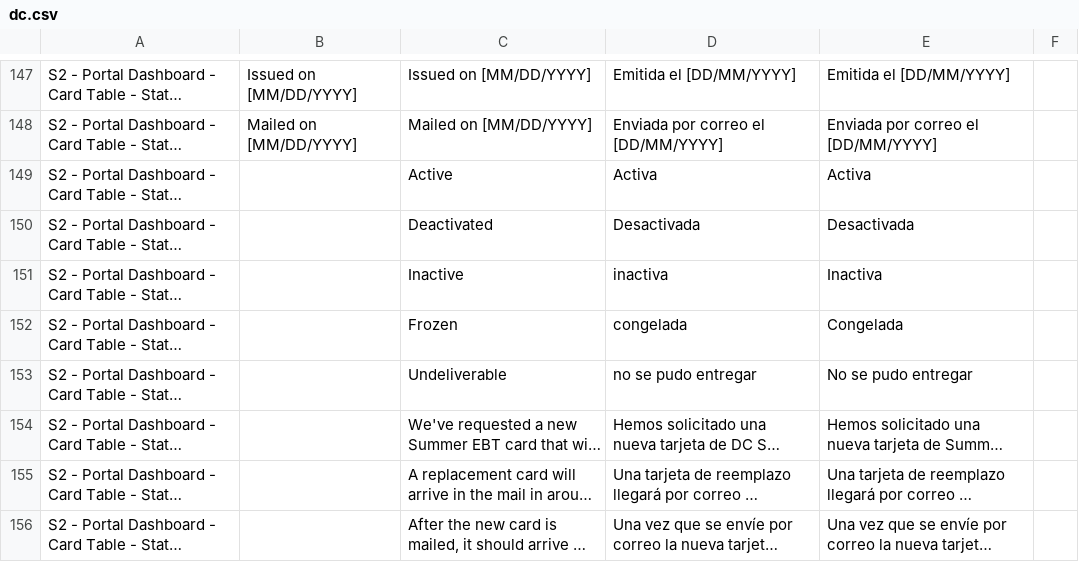
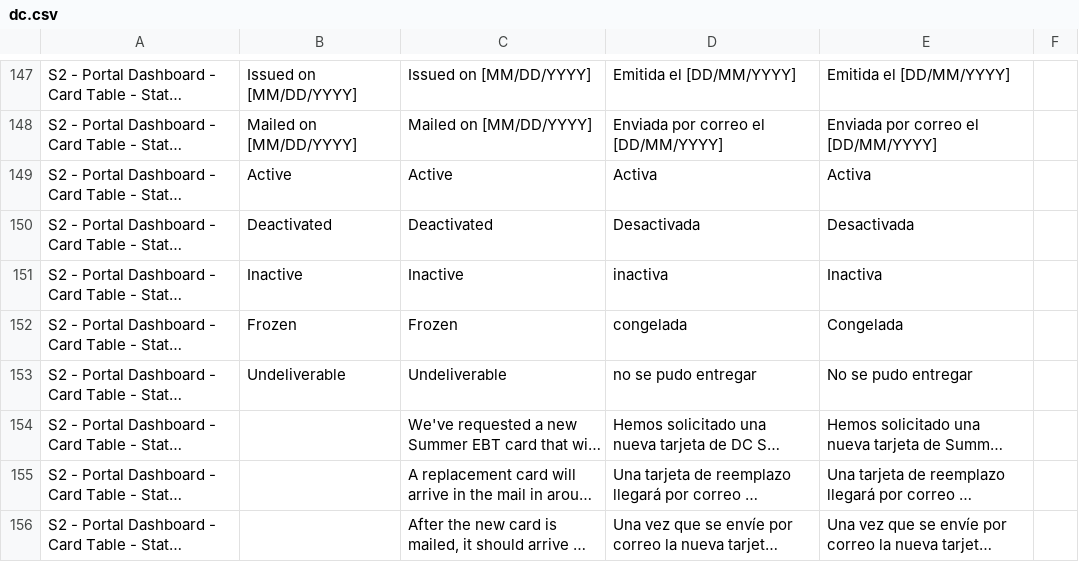
Before and after one commit to pkarman/sebt-self-service-portal, a CSV file: packages/design-system/content/states/dc.csv, drawn as a sheet; only a part is shown, gaps mark what is left out; long unchanged cells end in …; the diff covers the shown part only; the diff names each change by its address in the sheet, - before the commit and + after, or states it on an @@ line.

```diff
--- a/packages/design-system/content/states/dc.csv
+++ b/packages/design-system/content/states/dc.csv
-B149: (empty)
+B149: Active
-B150: (empty)
+B150: Deactivated
-B151: (empty)
+B151: Inactive
-B152: (empty)
+B152: Frozen
-B153: (empty)
+B153: Undeliverable
```
Also changed, not shown: 19 edited cells elsewhere in this file, packages/design-system/content/states/co.csv, 2 other files.
